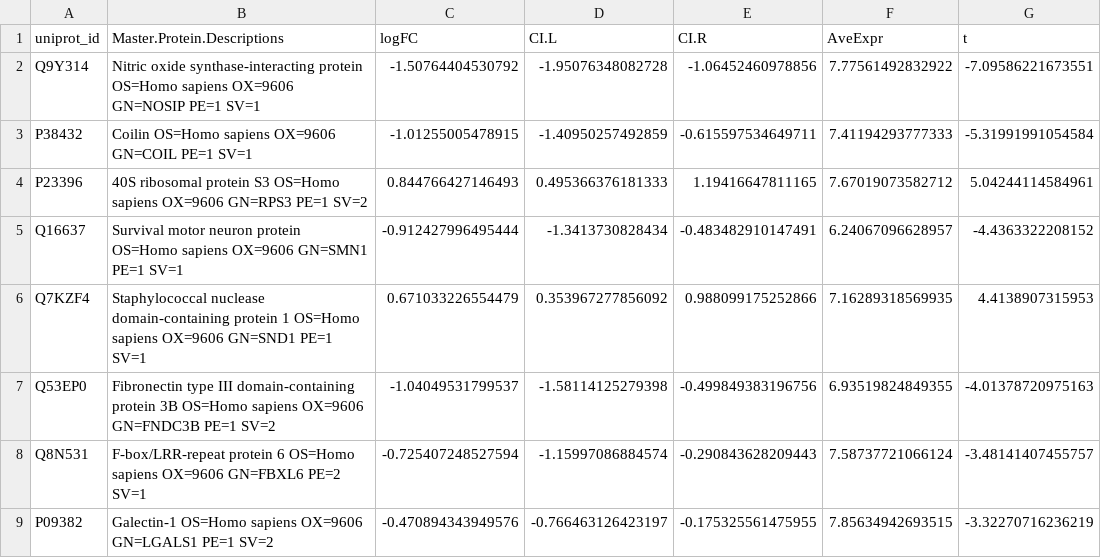
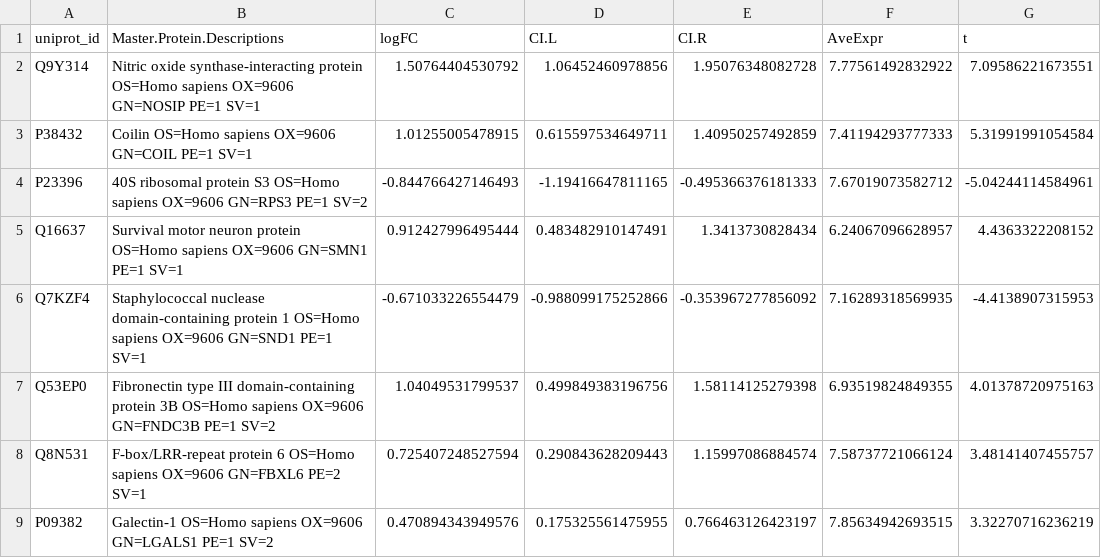
Before and after one commit to MRCToxBioinformatics/U2OS-OOPS-NaArsenite, a TSV file: results/100-vs-400uM-Arsenite-Treated-rawp-le-0.05.tsv, drawn as a sheet; only a part is shown; the diff covers the shown part only; the diff names each change by its address in the sheet, - before the commit and + after, or states it on an @@ line.

```diff
--- a/results/100-vs-400uM-Arsenite-Treated-rawp-le-0.05.tsv
+++ b/results/100-vs-400uM-Arsenite-Treated-rawp-le-0.05.tsv
-C2 (logFC): -1.50764404530792
+C2 (logFC): 1.50764404530792
-D2 (CI.L): -1.95076348082728
+D2 (CI.L): 1.06452460978856
-E2 (CI.R): -1.06452460978856
+E2 (CI.R): 1.95076348082728
-G2 (t): -7.09586221673551
+G2 (t): 7.09586221673551
-C3 (logFC): -1.01255005478915
+C3 (logFC): 1.01255005478915
-D3 (CI.L): -1.40950257492859
+D3 (CI.L): 0.615597534649711
-E3 (CI.R): -0.615597534649711
+E3 (CI.R): 1.40950257492859
-G3 (t): -5.31991991054584
+G3 (t): 5.31991991054584
-C4 (logFC): 0.844766427146493
+C4 (logFC): -0.844766427146493
-D4 (CI.L): 0.495366376181333
+D4 (CI.L): -1.19416647811165
-E4 (CI.R): 1.19416647811165
+E4 (CI.R): -0.495366376181333
-G4 (t): 5.04244114584961
+G4 (t): -5.04244114584961
-C5 (logFC): -0.912427996495444
+C5 (logFC): 0.912427996495444
-D5 (CI.L): -1.3413730828434
+D5 (CI.L): 0.483482910147491
-E5 (CI.R): -0.483482910147491
+E5 (CI.R): 1.3413730828434
-G5 (t): -4.4363322208152
+G5 (t): 4.4363322208152
-C6 (logFC): 0.671033226554479
+C6 (logFC): -0.671033226554479
-D6 (CI.L): 0.353967277856092
+D6 (CI.L): -0.988099175252866
-E6 (CI.R): 0.988099175252866
+E6 (CI.R): -0.353967277856092
-G6 (t): 4.4138907315953
+G6 (t): -4.4138907315953
-C7 (logFC): -1.04049531799537
+C7 (logFC): 1.04049531799537
-D7 (CI.L): -1.58114125279398
+D7 (CI.L): 0.499849383196756
-E7 (CI.R): -0.499849383196756
+E7 (CI.R): 1.58114125279398
-G7 (t): -4.01378720975163
+G7 (t): 4.01378720975163
-C8 (logFC): -0.725407248527594
+C8 (logFC): 0.725407248527594
-D8 (CI.L): -1.15997086884574
+D8 (CI.L): 0.290843628209443
-E8 (CI.R): -0.290843628209443
+E8 (CI.R): 1.15997086884574
-G8 (t): -3.48141407455757
+G8 (t): 3.48141407455757
-C9 (logFC): -0.470894343949576
+C9 (logFC): 0.470894343949576
-D9 (CI.L): -0.766463126423197
+D9 (CI.L): 0.175325561475955
-E9 (CI.R): -0.175325561475955
+E9 (CI.R): 0.766463126423197
-G9 (t): -3.32270716236219
+G9 (t): 3.32270716236219
```
Also changed, not shown: 164 edited cells elsewhere in this file, results/Ctrl-vs-100uM-Arsenite-Treated-BLOCK-rawp-le-0.05.tsv, results/Ctrl-vs-400uM-Arsenite-Treated-rawp-le-0.05.tsv, 5 other files.
